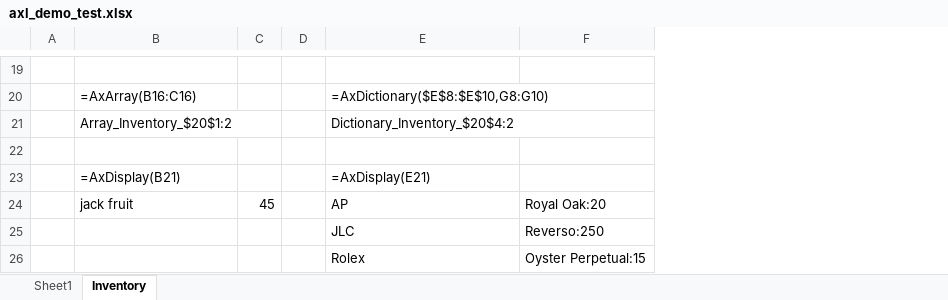
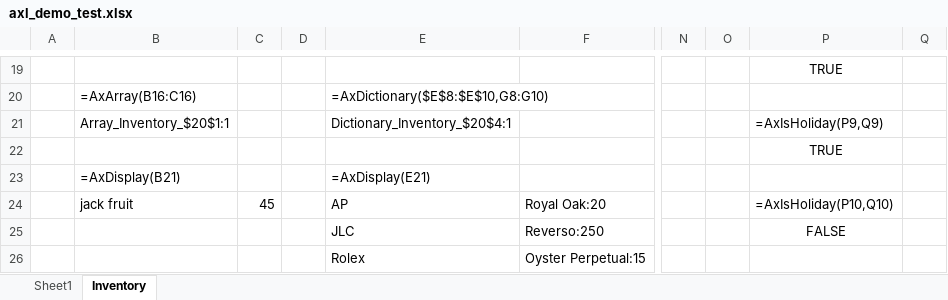
Before and after one commit to Mjang714/OdinAnalytics, an Excel workbook: sheets/axl_demo_test.xlsx, sheet Inventory, drawn as a sheet; only a part is shown, gaps mark what is left out; values as stored, in another font and other column widths than the file's, no borders; the diff covers the shown part only; the diff names each change by its address in the sheet, - before the commit and + after, or states it on an @@ line.

```diff
--- a/sheets/axl_demo_test.xlsx (sheet Inventory)
+++ b/sheets/axl_demo_test.xlsx (sheet Inventory)
+column N, empty
+column O, empty
+column P, rows 19-25: TRUE |  | =AxIsHoliday(P9,Q9) | TRUE |  | =AxIsHoliday(P10,Q10) | FALSE
+column Q, empty
-B21: Array_Inventory_$20$1:2
+B21: Array_Inventory_$20$1:1
-E21: Dictionary_Inventory_$20$4:2
+E21: Dictionary_Inventory_$20$4:1
```
Also changed, not shown: 11 added rows, 10 edited cells and cell formats elsewhere in this sheet, 2 other files.
